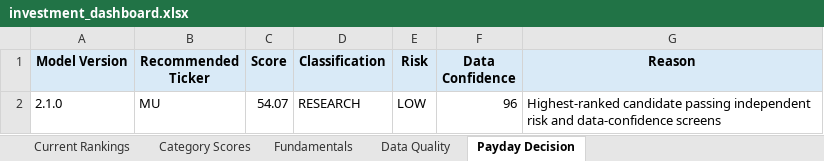
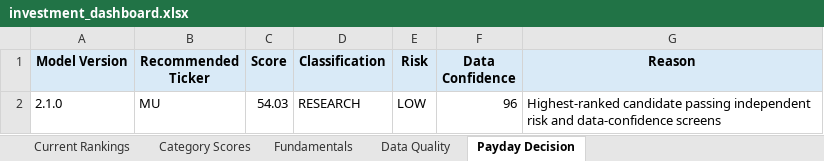
Before and after one commit to Grzesiak33/Version-2-Stock-Investment-Model, an Excel workbook: reports/investment_dashboard.xlsx, sheet Payday Decision, drawn as a sheet; values as stored, in another font and other column widths than the file's, no borders; the diff names each change by its address in the sheet, - before the commit and + after, or states it on an @@ line.

```diff
--- a/reports/investment_dashboard.xlsx (sheet Payday Decision)
+++ b/reports/investment_dashboard.xlsx (sheet Payday Decision)
-C2 (Score): 54.07
+C2 (Score): 54.03
```
Also changed, not shown: sheet Fundamentals, sheet Category Scores, sheet Current Rankings, sheet Data Quality, 32 other files.
